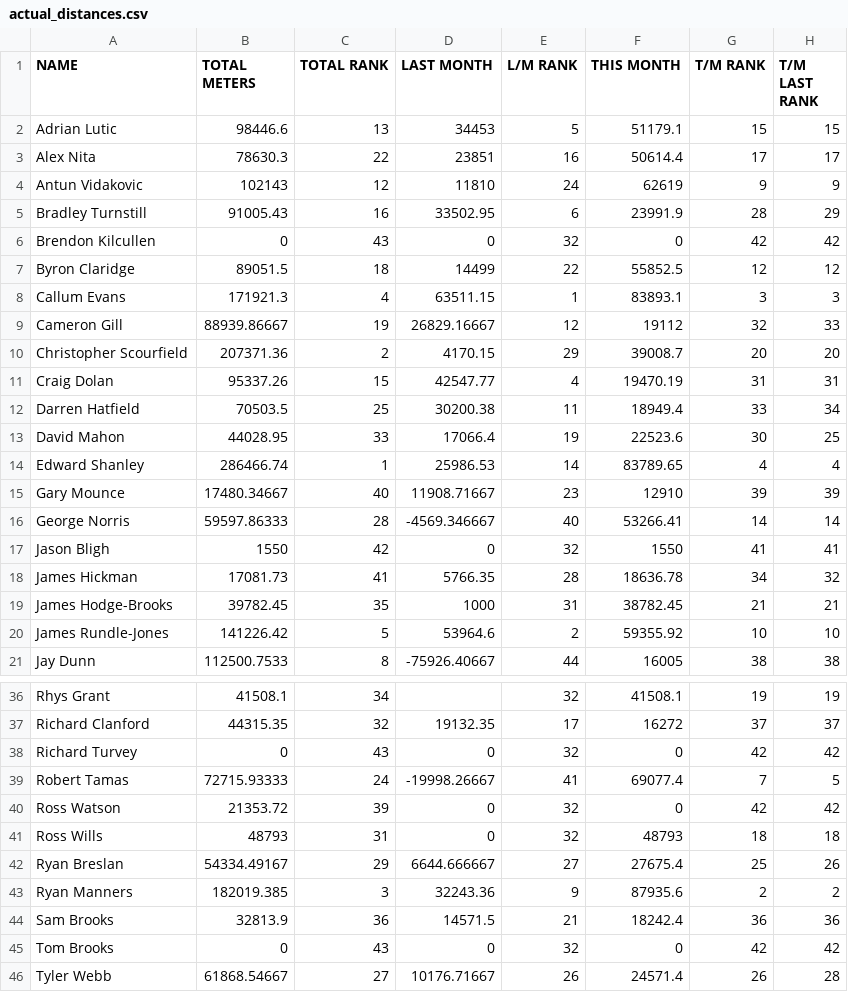
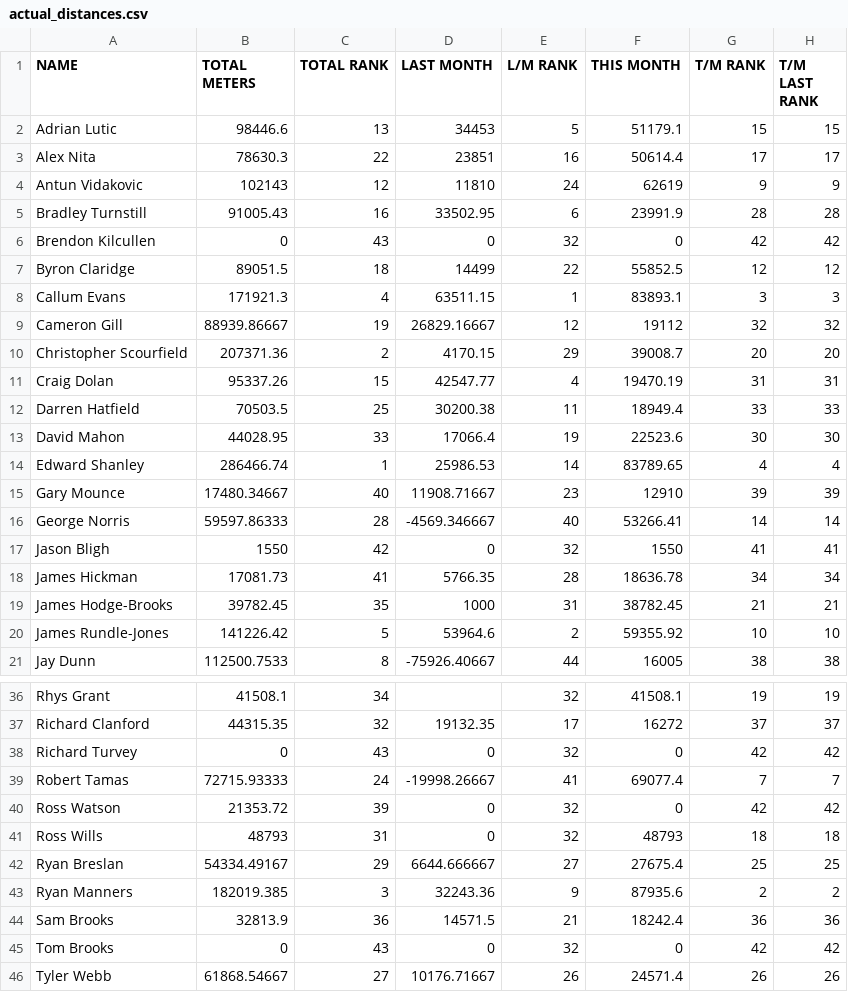
Before and after one commit to HeWearsSpandex/apps, a CSV file: data/actual_distances.csv, drawn as a sheet; only a part is shown, gaps mark what is left out; the diff covers the shown part only.

Commit message:
Update distances via VBA

```diff
--- a/data/actual_distances.csv
+++ b/data/actual_distances.csv
@@ -4,3 +4,3 @@ Alex Nita,78630.3,22,23851,16,50614.4,17,17
 Antun Vidakovic,102143,12,11810,24,62619,9,9
-Bradley Turnstill,91005.43,16,33502.95,6,23991.9,28,29
+Bradley Turnstill,91005.43,16,33502.95,6,23991.9,28,28
 Brendon Kilcullen,0,43,0,32,0,42,42
@@ -8,7 +8,7 @@ Byron Claridge,89051.5,18,14499,22,55852.5,12,12
 Callum Evans,171921.3,4,63511.15,1,83893.1,3,3
-Cameron Gill,88939.86667,19,26829.16667,12,19112,32,33
+Cameron Gill,88939.86667,19,26829.16667,12,19112,32,32
 Christopher Scourfield,207371.36,2,4170.15,29,39008.7,20,20
 Craig Dolan,95337.26,15,42547.77,4,19470.19,31,31
-Darren Hatfield,70503.5,25,30200.38,11,18949.4,33,34
-David Mahon,44028.95,33,17066.4,19,22523.6,30,25
+Darren Hatfield,70503.5,25,30200.38,11,18949.4,33,33
+David Mahon,44028.95,33,17066.4,19,22523.6,30,30
 Edward Shanley,286466.74,1,25986.53,14,83789.65,4,4
@@ -17,3 +17,3 @@ George Norris,59597.86333,28,-4569.346667,40,53266.41,14,14
 Jason Bligh,1550,42,0,32,1550,41,41
-James Hickman,17081.73,41,5766.35,28,18636.78,34,32
+James Hickman,17081.73,41,5766.35,28,18636.78,34,34
 James Hodge-Brooks,39782.45,35,1000,31,38782.45,21,21
@@ -38,6 +38,6 @@ Richard Clanford,44315.35,32,19132.35,17,16272,37,37
 Richard Turvey,0,43,0,32,0,42,42
-Robert Tamas,72715.93333,24,-19998.26667,41,69077.4,7,5
+Robert Tamas,72715.93333,24,-19998.26667,41,69077.4,7,7
 Ross Watson,21353.72,39,0,32,0,42,42
 Ross Wills,48793,31,0,32,48793,18,18
-Ryan Breslan,54334.49167,29,6644.666667,27,27675.4,25,26
+Ryan Breslan,54334.49167,29,6644.666667,27,27675.4,25,25
 Ryan Manners,182019.385,3,32243.36,9,87935.6,2,2
@@ -45,2 +45,2 @@ Sam Brooks,32813.9,36,14571.5,21,18242.4,36,36
 Tom Brooks,0,43,0,32,0,42,42
-Tyler Webb,61868.54667,27,10176.71667,26,24571.4,26,28
+Tyler Webb,61868.54667,27,10176.71667,26,24571.4,26,26
```
Also changed, not shown: 2 edited cells elsewhere in this file.
